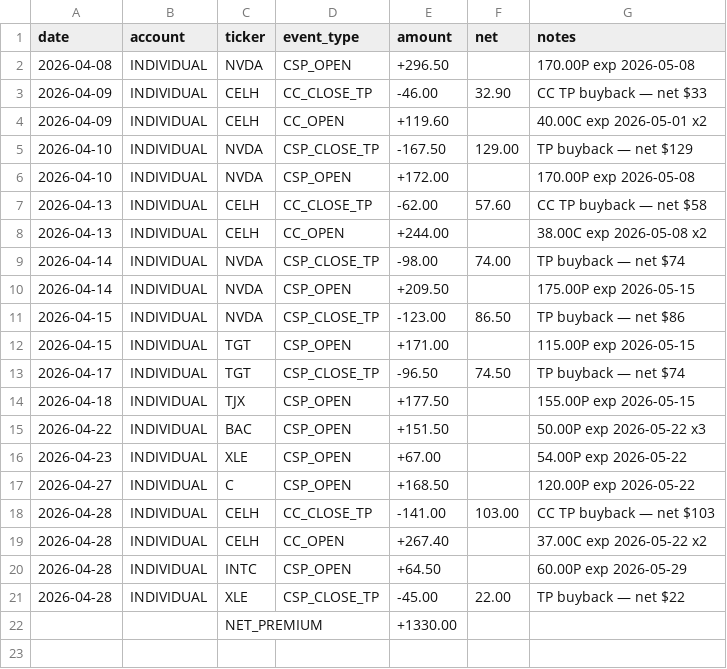
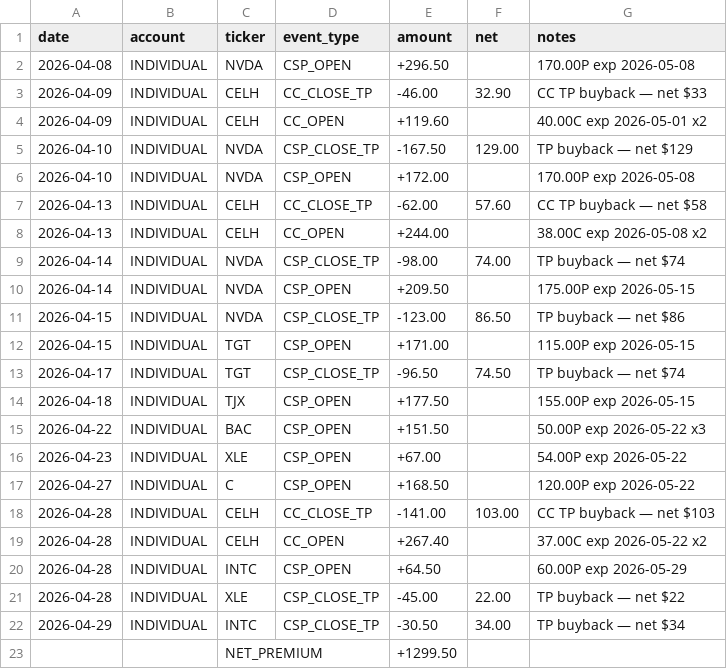
Before and after one commit to SimosProjects/Trading-Screener, a CSV file: wheel_monthly/2026-04-INDIVIDUAL.csv, drawn as a sheet.

```diff
--- a/wheel_monthly/2026-04-INDIVIDUAL.csv
+++ b/wheel_monthly/2026-04-INDIVIDUAL.csv
@@ -21,2 +21,3 @@ date,account,ticker,event_type,amount,net,notes
 2026-04-28,INDIVIDUAL,XLE,CSP_CLOSE_TP,-45.00,22.00,TP buyback — net $22
-,,NET_PREMIUM,,+1330.00,,
+2026-04-29,INDIVIDUAL,INTC,CSP_CLOSE_TP,-30.50,34.00,TP buyback — net $34
+,,NET_PREMIUM,,+1299.50,,
```
Also changed, not shown: csp_positions.csv, retirement_positions.csv, 1 other file.
